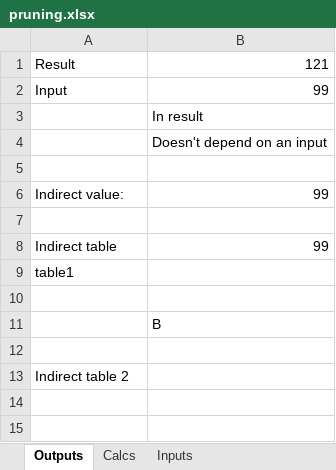
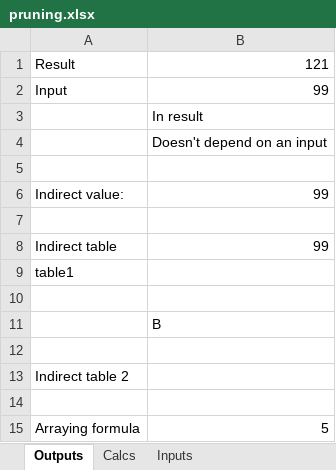
Before and after one commit to tamc/rubyfromexcel, an Excel workbook: examples/sheets/pruning.xlsx, sheet Outputs, drawn as a sheet; values as stored, in another font and other column widths than the file's, no borders; the diff names each change by its address in the sheet, - before the commit and + after, or states it on an @@ line.

Commit message:
Fix the incorrect pruning of arraying formulas

```diff
--- a/examples/sheets/pruning.xlsx (sheet Outputs)
+++ b/examples/sheets/pruning.xlsx (sheet Outputs)
+row 14: (empty)
+row 15: Arraying formula | 5
```
Also changed, not shown: sheet Inputs, 6 other files.
